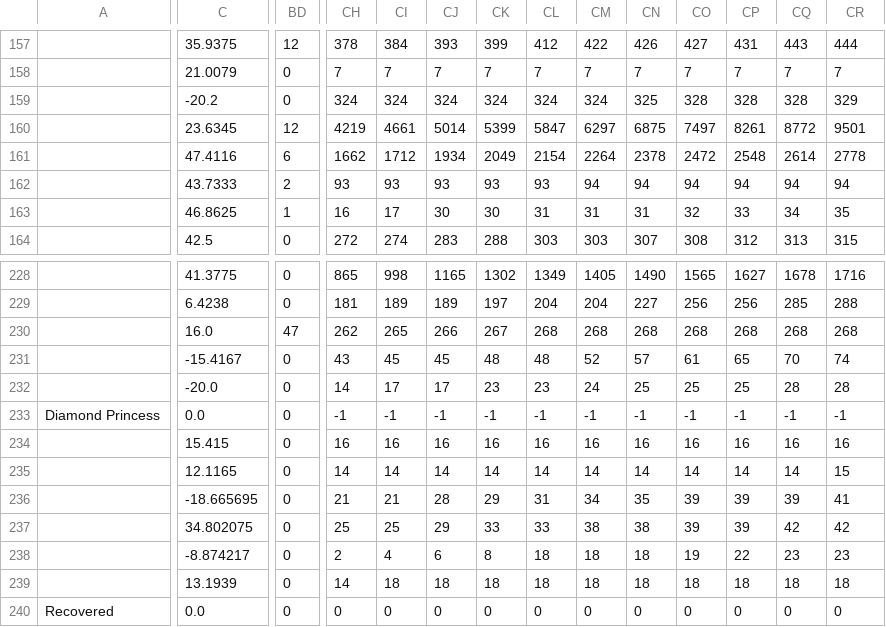
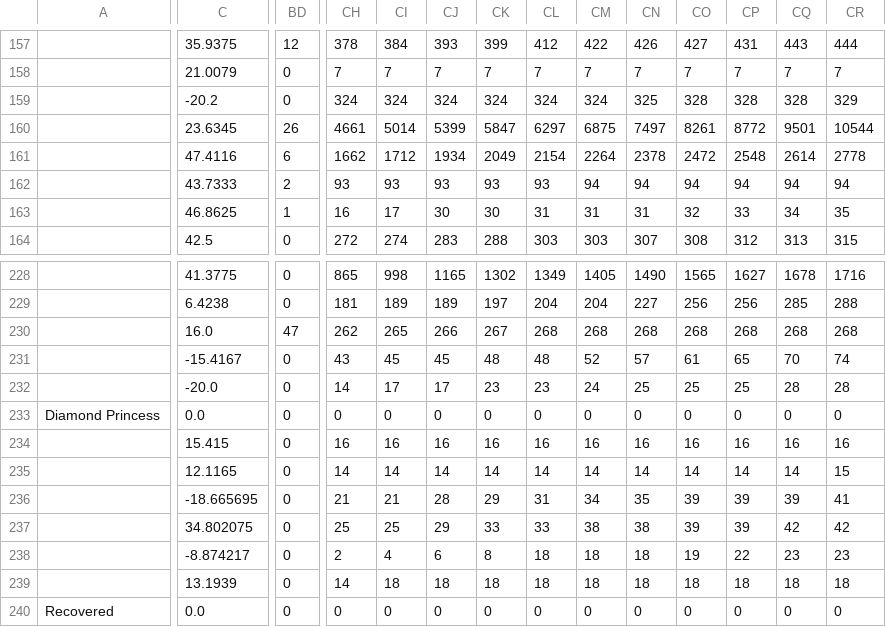
Before and after one commit to stbalo2002/stbalo2002.github.io, a CSV file: covid_cases.csv, drawn as a sheet; only a part is shown, gaps mark what is left out; the diff covers the shown part only; the diff names each change by its address in the sheet, - before the commit and + after, or states it on an @@ line.

```diff
--- a/covid_cases.csv
+++ b/covid_cases.csv
-BD160: 12
+BD160: 26
-CH160: 4219
+CH160: 4661
-CI160: 4661
+CI160: 5014
-CJ160: 5014
+CJ160: 5399
-CK160: 5399
+CK160: 5847
-CL160: 5847
+CL160: 6297
-CM160: 6297
+CM160: 6875
-CN160: 6875
+CN160: 7497
-CO160: 7497
+CO160: 8261
-CP160: 8261
+CP160: 8772
-CQ160: 8772
+CQ160: 9501
-CR160: 9501
+CR160: 10544
-CH233: -1
+CH233: 0
-CI233: -1
+CI233: 0
-CJ233: -1
+CJ233: 0
-CK233: -1
+CK233: 0
-CL233: -1
+CL233: 0
-CM233: -1
+CM233: 0
-CN233: -1
+CN233: 0
-CO233: -1
+CO233: 0
-CP233: -1
+CP233: 0
-CQ233: -1
+CQ233: 0
-CR233: -1
+CR233: 0
```
Also changed, not shown: 38 edited cells elsewhere in this file, covid_deaths.csv, 2 other files.
